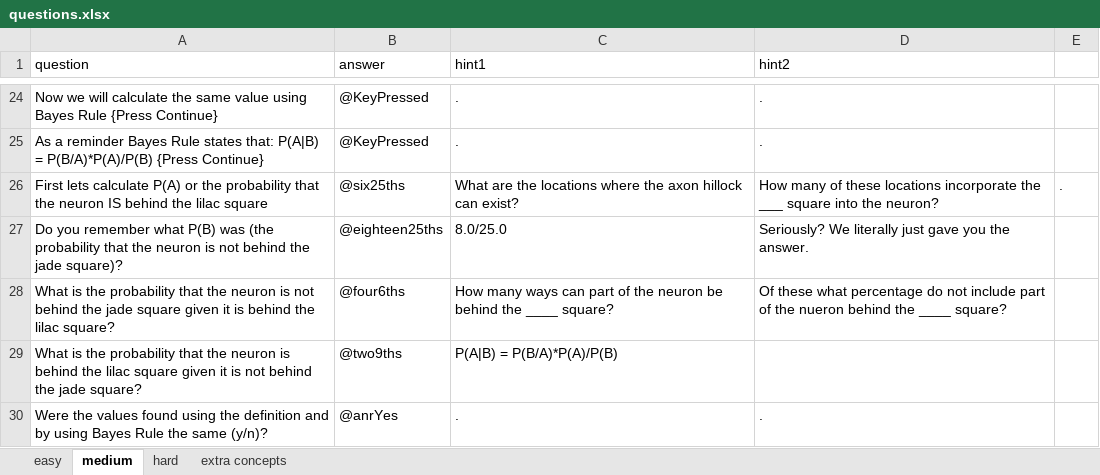
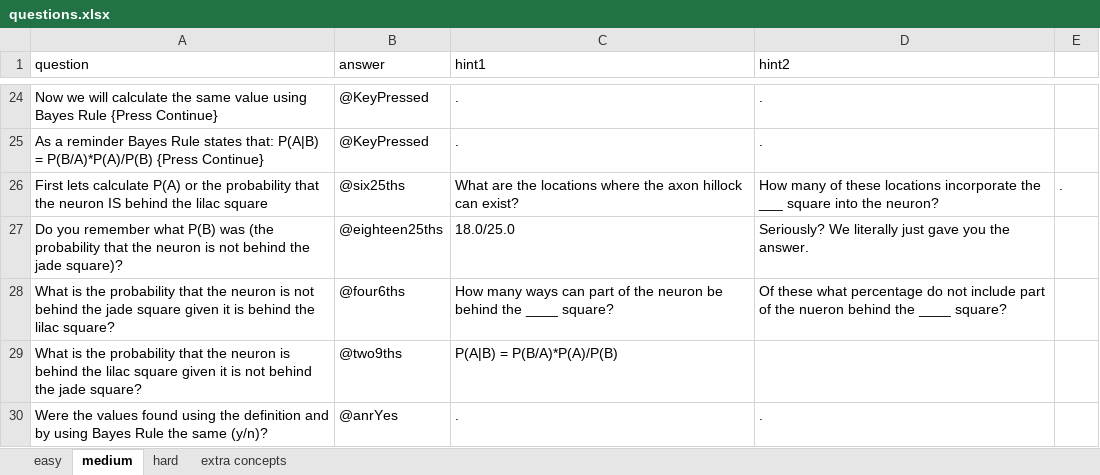
Before and after one commit to IvaStevens/NDA_final_project, an Excel workbook: questions.xlsx, sheet medium, drawn as a sheet; only a part is shown, gaps mark what is left out; values as stored, in another font and other column widths than the file's, no borders; the diff names each change by its address in the sheet, - before the commit and + after, or states it on an @@ line.

```diff
--- a/questions.xlsx (sheet medium)
+++ b/questions.xlsx (sheet medium)
-C27 (hint1): 8.0/25.0
+C27 (hint1): 18.0/25.0
```
Also changed, not shown: sheet hard, 3 other files.
